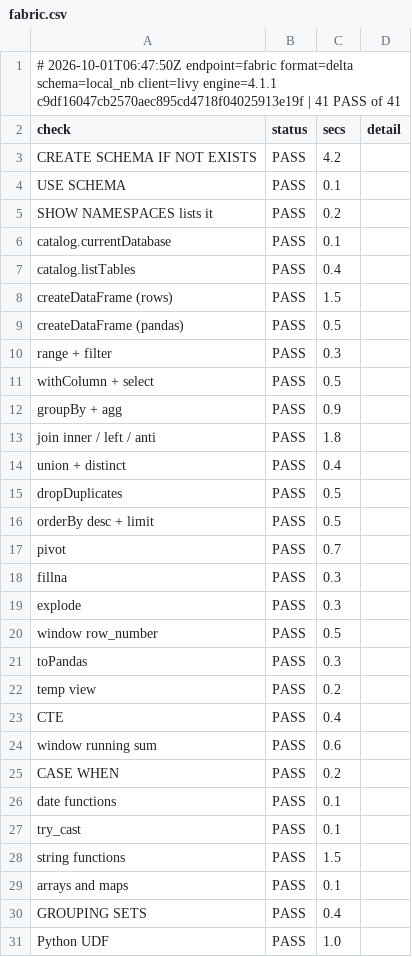
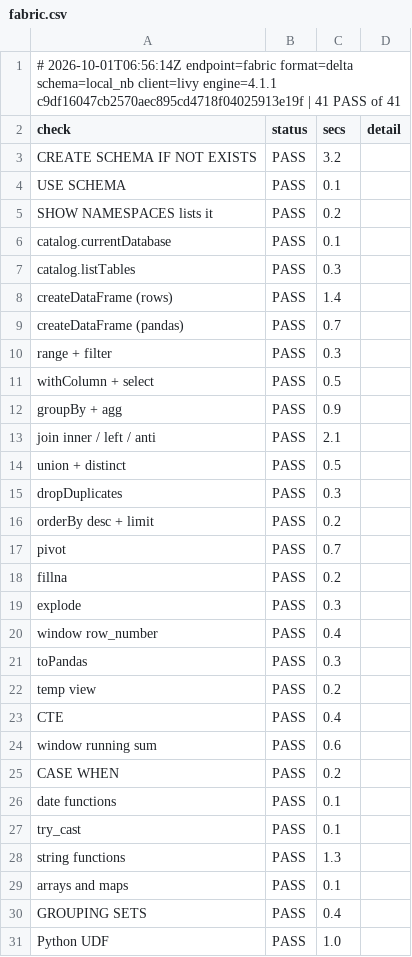
Before and after one commit to djouallah/spark-connect-demo, a CSV file: findings/local/fabric.csv, drawn as a sheet; only a part is shown; the diff covers the shown part only.

```diff
--- a/findings/local/fabric.csv
+++ b/findings/local/fabric.csv
@@ -1,4 +1,4 @@
-# 2026-10-01T06:47:50Z endpoint=fabric format=delta schema=local_nb client=livy engine=4.1.1 c9df16047cb2570aec895cd4718f04025913e19f | 41 PASS of 41
+# 2026-10-01T06:56:14Z endpoint=fabric format=delta schema=local_nb client=livy engine=4.1.1 c9df16047cb2570aec895cd4718f04025913e19f | 41 PASS of 41
 check,status,secs,detail
-CREATE SCHEMA IF NOT EXISTS,PASS,4.2,
+CREATE SCHEMA IF NOT EXISTS,PASS,3.2,
 USE SCHEMA,PASS,0.1,
@@ -6,5 +6,5 @@ SHOW NAMESPACES lists it,PASS,0.2,
 catalog.currentDatabase,PASS,0.1,
-catalog.listTables,PASS,0.4,
-createDataFrame (rows),PASS,1.5,
-createDataFrame (pandas),PASS,0.5,
+catalog.listTables,PASS,0.3,
+createDataFrame (rows),PASS,1.4,
+createDataFrame (pandas),PASS,0.7,
 range + filter,PASS,0.3,
@@ -12,10 +12,10 @@ withColumn + select,PASS,0.5,
 groupBy + agg,PASS,0.9,
-join inner / left / anti,PASS,1.8,
-union + distinct,PASS,0.4,
-dropDuplicates,PASS,0.5,
-orderBy desc + limit,PASS,0.5,
+join inner / left / anti,PASS,2.1,
+union + distinct,PASS,0.5,
+dropDuplicates,PASS,0.3,
+orderBy desc + limit,PASS,0.2,
 pivot,PASS,0.7,
-fillna,PASS,0.3,
+fillna,PASS,0.2,
 explode,PASS,0.3,
-window row_number,PASS,0.5,
+window row_number,PASS,0.4,
 toPandas,PASS,0.3,
@@ -27,3 +27,3 @@ date functions,PASS,0.1,
 try_cast,PASS,0.1,
-string functions,PASS,1.5,
+string functions,PASS,1.3,
 arrays and maps,PASS,0.1,
```
Also changed, not shown: 8 edited cells elsewhere in this file, 6 other files.
